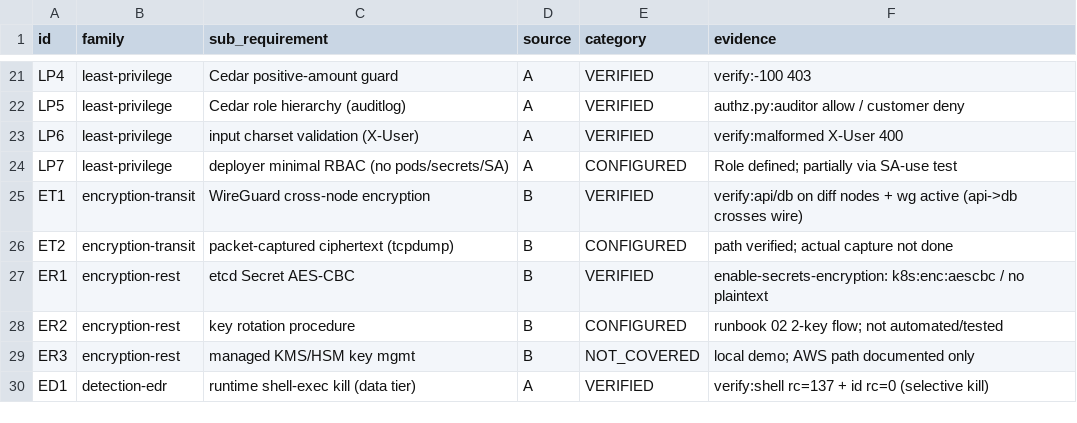
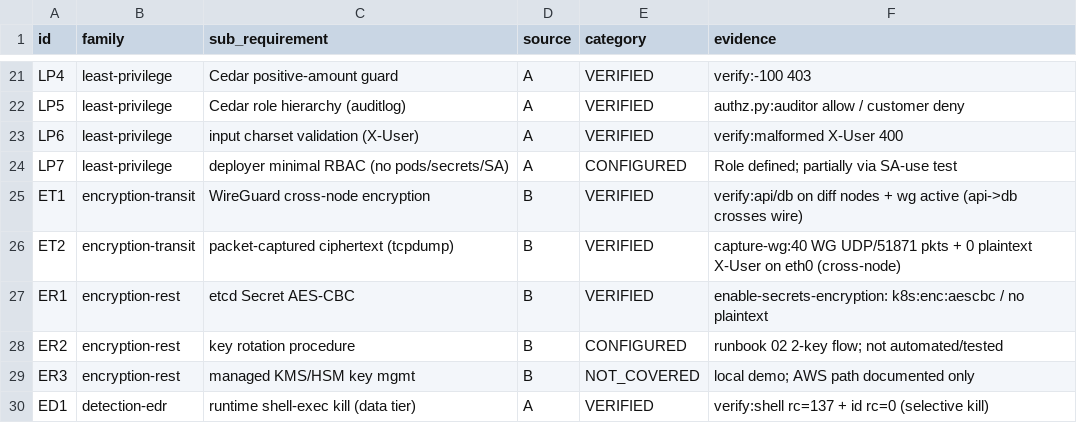
Before and after one commit to dsaedsae/cloudsec-policy-stack, a CSV file: docs/mls-coverage.csv, drawn as a sheet; only a part is shown, gaps mark what is left out.

```diff
--- a/docs/mls-coverage.csv
+++ b/docs/mls-coverage.csv
@@ -25,3 +25,3 @@ LP7,least-privilege,deployer minimal RBAC (no pods/secrets/SA),A,CONFIGURED,Role
 ET1,encryption-transit,WireGuard cross-node encryption,B,VERIFIED,verify:api/db on diff nodes + wg active (api->db crosses wire)
-ET2,encryption-transit,packet-captured ciphertext (tcpdump),B,CONFIGURED,path verified; actual capture not done
+ET2,encryption-transit,packet-captured ciphertext (tcpdump),B,VERIFIED,capture-wg:40 WG UDP/51871 pkts + 0 plaintext X-User on eth0 (cross-node)
 ER1,encryption-rest,etcd Secret AES-CBC,B,VERIFIED,enable-secrets-encryption: k8s:enc:aescbc / no plaintext
```
Also changed, not shown: 17 other files.
